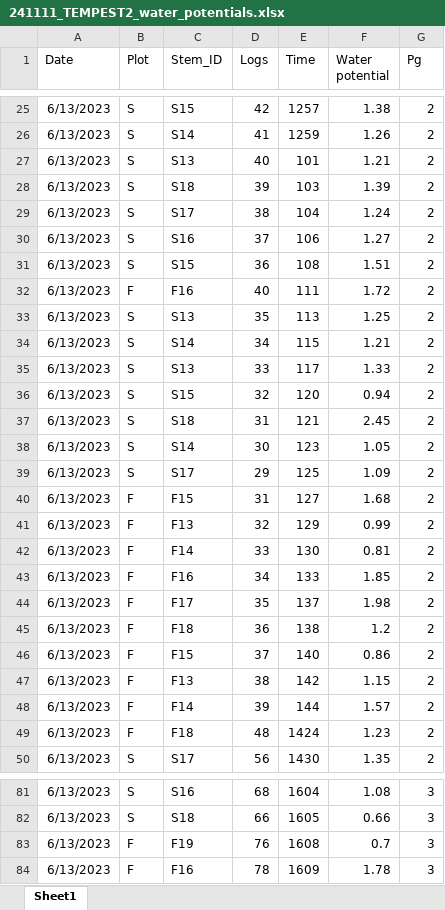
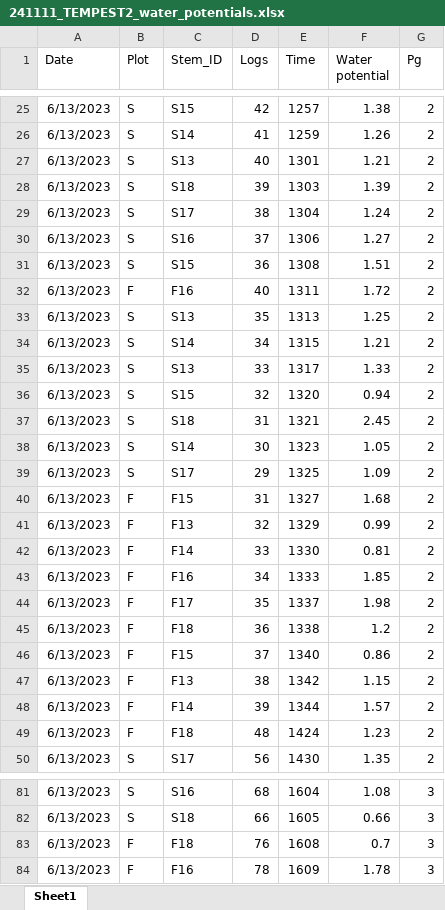
Before and after one commit to COMPASS-DOE/tempest2_do, an Excel workbook: data/raw_data/vegetation/241111_TEMPEST2_water_potentials.xlsx, sheet Sheet1, drawn as a sheet; only a part is shown, gaps mark what is left out; values as stored, in another font and other column widths than the file's, no borders; the diff covers the shown part only; the diff names each change by its address in the sheet, - before the commit and + after, or states it on an @@ line.

```diff
--- a/data/raw_data/vegetation/241111_TEMPEST2_water_potentials.xlsx (sheet Sheet1)
+++ b/data/raw_data/vegetation/241111_TEMPEST2_water_potentials.xlsx (sheet Sheet1)
-E27 (Time): 101
+E27 (Time): 1301
-E28 (Time): 103
+E28 (Time): 1303
-E29 (Time): 104
+E29 (Time): 1304
-E30 (Time): 106
+E30 (Time): 1306
-E31 (Time): 108
+E31 (Time): 1308
-E32 (Time): 111
+E32 (Time): 1311
-E33 (Time): 113
+E33 (Time): 1313
-E34 (Time): 115
+E34 (Time): 1315
-E35 (Time): 117
+E35 (Time): 1317
-E36 (Time): 120
+E36 (Time): 1320
-E37 (Time): 121
+E37 (Time): 1321
-E38 (Time): 123
+E38 (Time): 1323
-E39 (Time): 125
+E39 (Time): 1325
-E40 (Time): 127
+E40 (Time): 1327
-E41 (Time): 129
+E41 (Time): 1329
-E42 (Time): 130
+E42 (Time): 1330
-E43 (Time): 133
+E43 (Time): 1333
-E44 (Time): 137
+E44 (Time): 1337
-E45 (Time): 138
+E45 (Time): 1338
-E46 (Time): 140
+E46 (Time): 1340
-E47 (Time): 142
+E47 (Time): 1342
-E48 (Time): 144
+E48 (Time): 1344
-C83 (Stem_ID): F19
+C83 (Stem_ID): F18
```
Also changed, not shown: 11 removed rows and 17 edited cells elsewhere in this sheet, 40 other files.
